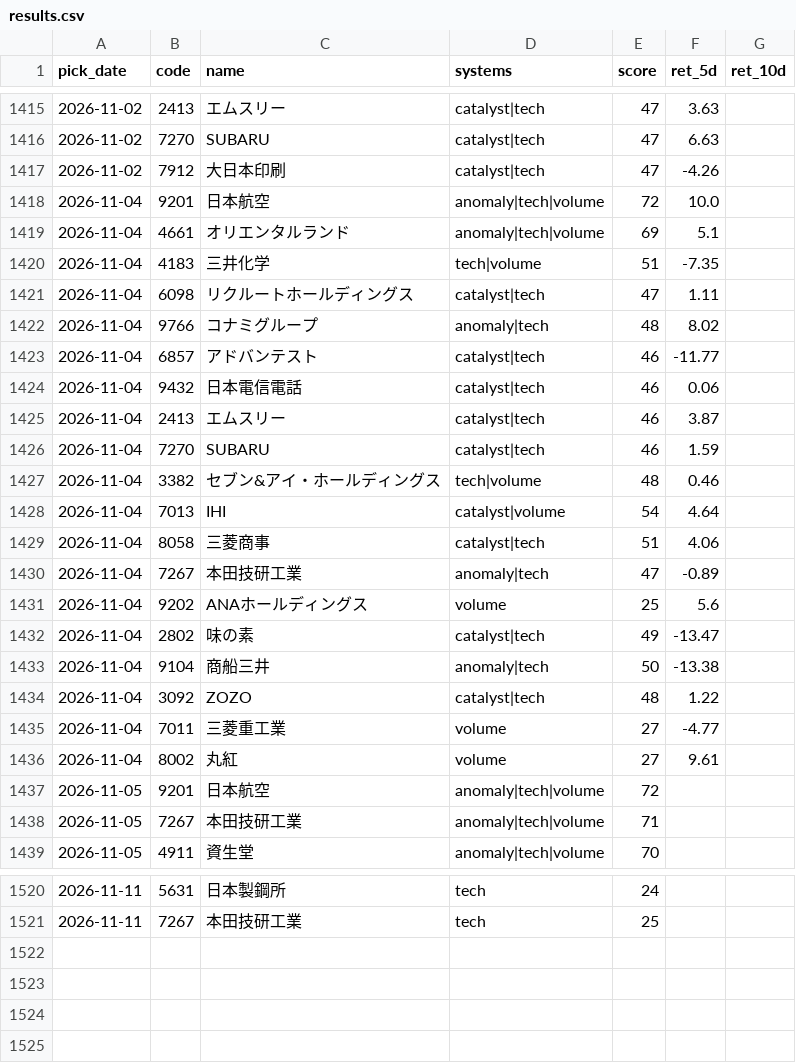
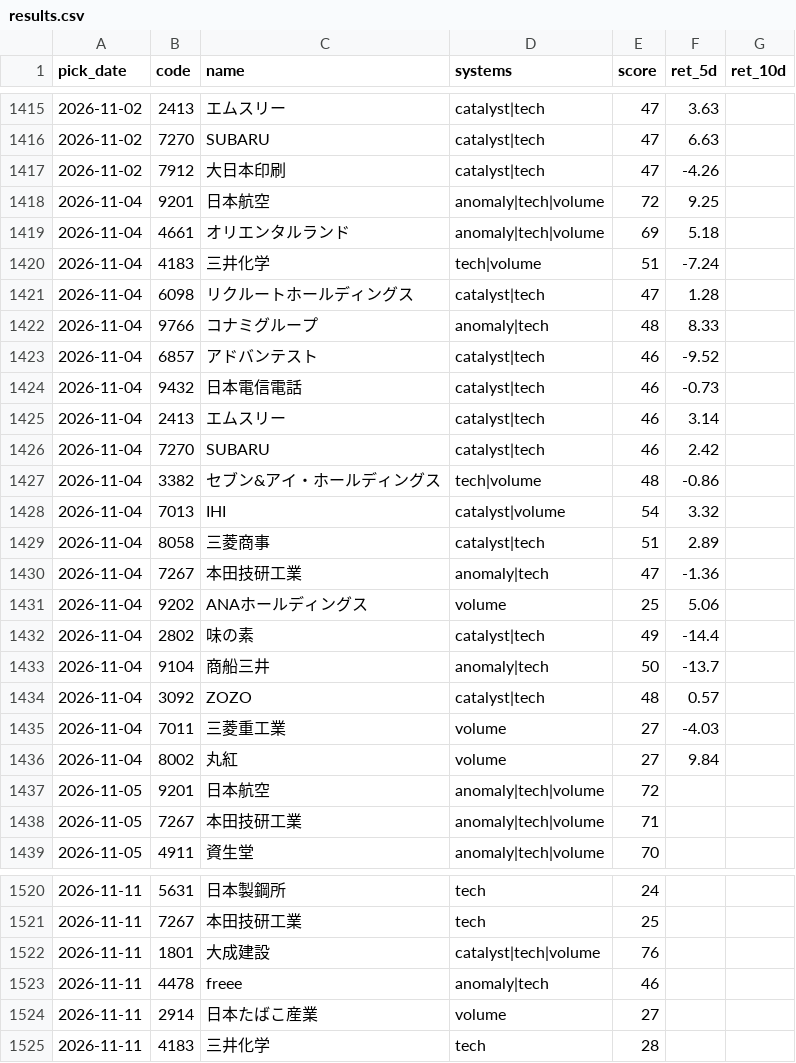
Before and after one commit to Resapan159/Kabu-app, a CSV file: history/results.csv, drawn as a sheet; only a part is shown, gaps mark what is left out; the diff covers the shown part only.

```diff
--- a/history/results.csv
+++ b/history/results.csv
@@ -1417,21 +1417,21 @@ pick_date,code,name,systems,score,ret_5d,ret_10d
 2026-11-02,7912,大日本印刷,catalyst|tech,47,-4.26,
-2026-11-04,9201,日本航空,anomaly|tech|volume,72,10.0,
-2026-11-04,4661,オリエンタルランド,anomaly|tech|volume,69,5.1,
-2026-11-04,4183,三井化学,tech|volume,51,-7.35,
-2026-11-04,6098,リクルートホールディングス,catalyst|tech,47,1.11,
-2026-11-04,9766,コナミグループ,anomaly|tech,48,8.02,
-2026-11-04,6857,アドバンテスト,catalyst|tech,46,-11.77,
-2026-11-04,9432,日本電信電話,catalyst|tech,46,0.06,
-2026-11-04,2413,エムスリー,catalyst|tech,46,3.87,
-2026-11-04,7270,SUBARU,catalyst|tech,46,1.59,
-2026-11-04,3382,セブン&アイ・ホールディングス,tech|volume,48,0.46,
-2026-11-04,7013,IHI,catalyst|volume,54,4.64,
-2026-11-04,8058,三菱商事,catalyst|tech,51,4.06,
-2026-11-04,7267,本田技研工業,anomaly|tech,47,-0.89,
-2026-11-04,9202,ANAホールディングス,volume,25,5.6,
-2026-11-04,2802,味の素,catalyst|tech,49,-13.47,
-2026-11-04,9104,商船三井,anomaly|tech,50,-13.38,
-2026-11-04,3092,ZOZO,catalyst|tech,48,1.22,
-2026-11-04,7011,三菱重工業,volume,27,-4.77,
-2026-11-04,8002,丸紅,volume,27,9.61,
+2026-11-04,9201,日本航空,anomaly|tech|volume,72,9.25,
+2026-11-04,4661,オリエンタルランド,anomaly|tech|volume,69,5.18,
+2026-11-04,4183,三井化学,tech|volume,51,-7.24,
+2026-11-04,6098,リクルートホールディングス,catalyst|tech,47,1.28,
+2026-11-04,9766,コナミグループ,anomaly|tech,48,8.33,
+2026-11-04,6857,アドバンテスト,catalyst|tech,46,-9.52,
+2026-11-04,9432,日本電信電話,catalyst|tech,46,-0.73,
+2026-11-04,2413,エムスリー,catalyst|tech,46,3.14,
+2026-11-04,7270,SUBARU,catalyst|tech,46,2.42,
+2026-11-04,3382,セブン&アイ・ホールディングス,tech|volume,48,-0.86,
+2026-11-04,7013,IHI,catalyst|volume,54,3.32,
+2026-11-04,8058,三菱商事,catalyst|tech,51,2.89,
+2026-11-04,7267,本田技研工業,anomaly|tech,47,-1.36,
+2026-11-04,9202,ANAホールディングス,volume,25,5.06,
+2026-11-04,2802,味の素,catalyst|tech,49,-14.4,
+2026-11-04,9104,商船三井,anomaly|tech,50,-13.7,
+2026-11-04,3092,ZOZO,catalyst|tech,48,0.57,
+2026-11-04,7011,三菱重工業,volume,27,-4.03,
+2026-11-04,8002,丸紅,volume,27,9.84,
 2026-11-05,9201,日本航空,anomaly|tech|volume,72,,
@@ -1521 +1521,5 @@ pick_date,code,name,systems,score,ret_5d,ret_10d
 2026-11-11,7267,本田技研工業,tech,25,,
+2026-11-11,1801,大成建設,catalyst|tech|volume,76,,
+2026-11-11,4478,freee,anomaly|tech,46,,
+2026-11-11,2914,日本たばこ産業,volume,27,,
+2026-11-11,4183,三井化学,tech,28,,
```
Also changed, not shown: 18 edited cells elsewhere in this file, history/picks.csv, 3 other files.
